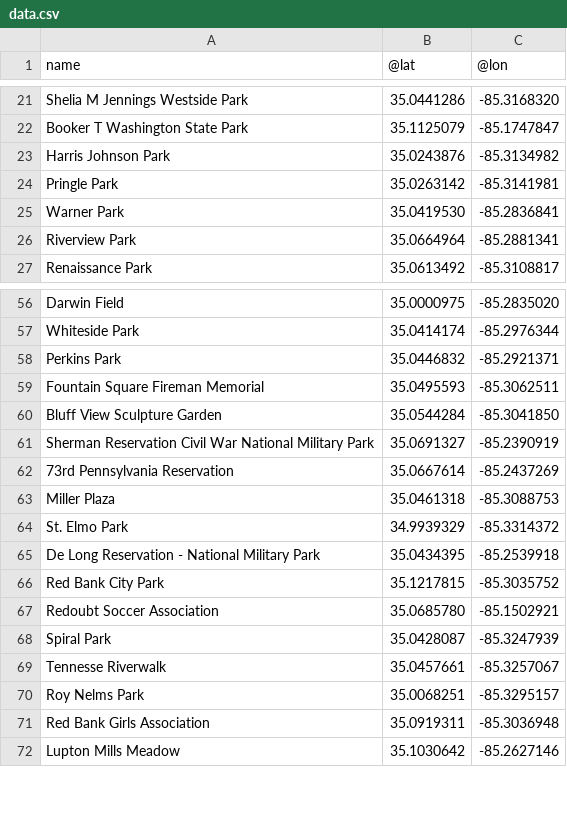
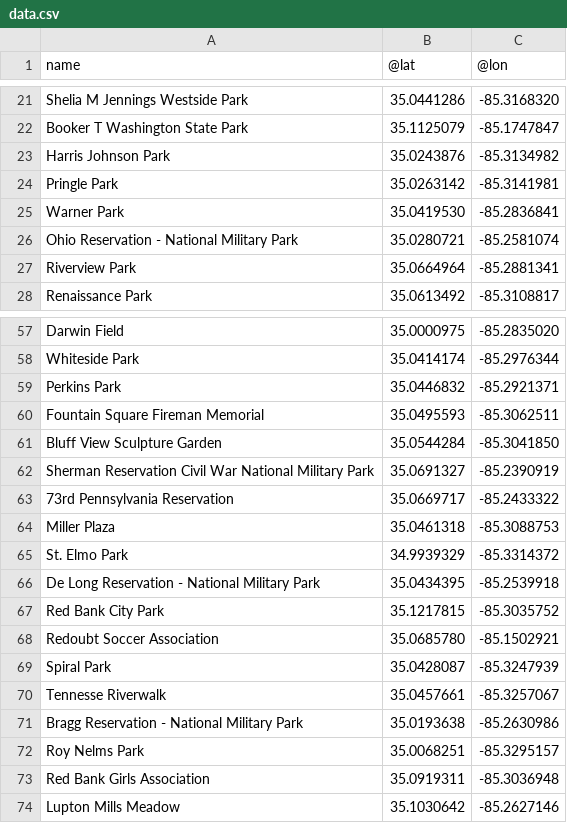
Before and after one commit to northrivergeo/github_automation, a CSV file: data.csv, drawn as a sheet; only a part is shown, gaps mark what is left out.

```diff
--- a/data.csv
+++ b/data.csv
@@ -25,2 +25,3 @@ Pringle Park,35.0263142,-85.3141981
 Warner Park,35.0419530,-85.2836841
+Ohio Reservation - National Military Park,35.0280721,-85.2581074
 Riverview Park,35.0664964,-85.2881341
@@ -61,3 +62,3 @@ Bluff View Sculpture Garden,35.0544284,-85.3041850
 Sherman Reservation Civil War National Military Park,35.0691327,-85.2390919
-73rd Pennsylvania Reservation,35.0667614,-85.2437269
+73rd Pennsylvania Reservation,35.0669717,-85.2433322
 Miller Plaza,35.0461318,-85.3088753
@@ -69,2 +70,3 @@ Spiral Park,35.0428087,-85.3247939
 Tennesse Riverwalk,35.0457661,-85.3257067
+Bragg Reservation - National Military Park,35.0193638,-85.2630986
 Roy Nelms Park,35.0068251,-85.3295157
```
